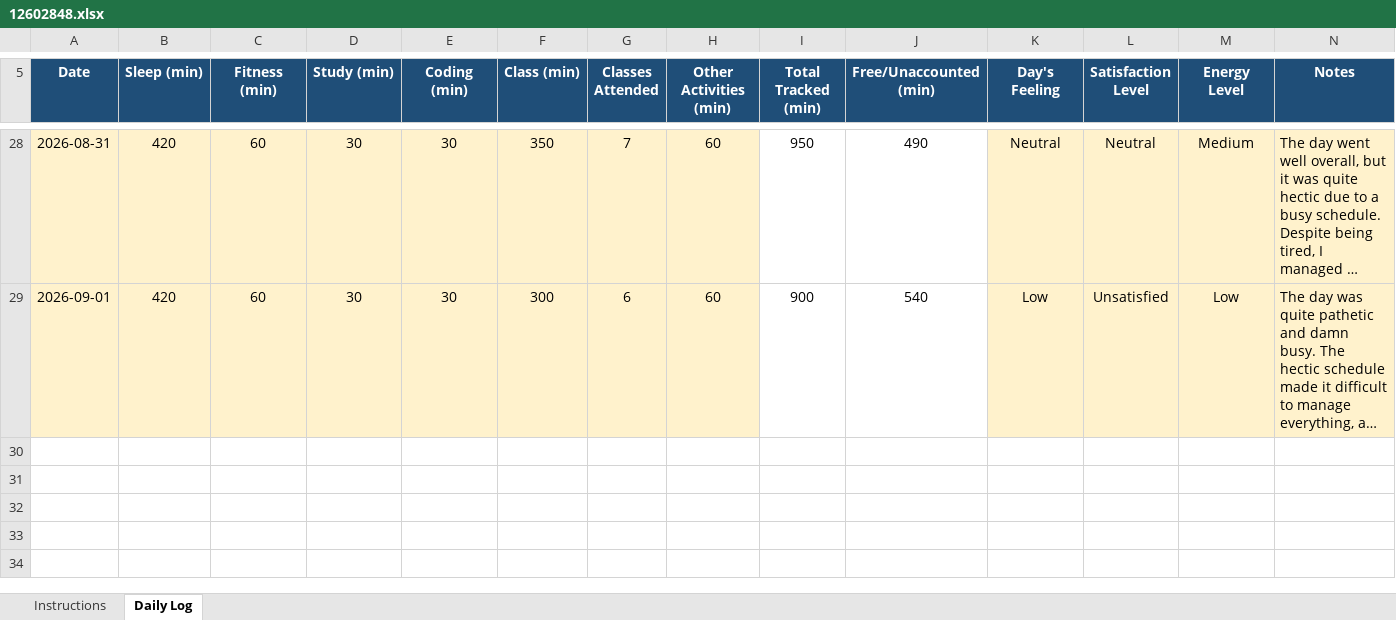
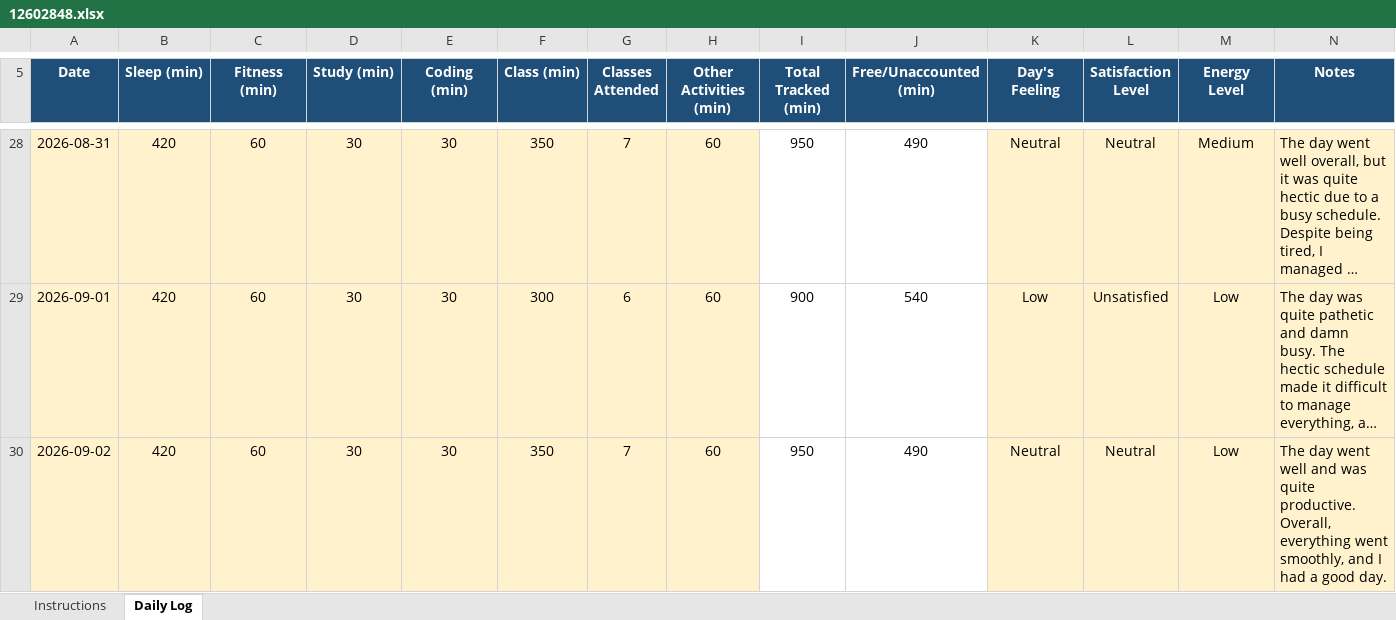
Before and after one commit to Mehakb2414/Python, an Excel workbook: 12602848.xlsx, sheet Daily Log, drawn as a sheet; only a part is shown, gaps mark what is left out; long unchanged cells end in …; values as stored, in another font and other column widths than the file's, no borders; conditional formats not drawn; the diff names each change by its address in the sheet, - before the commit and + after, or states it on an @@ line.

Commit message:
Add files via upload

```diff
--- a/12602848.xlsx (sheet Daily Log)
+++ b/12602848.xlsx (sheet Daily Log)
+row 30: 2026-09-02 | 420 | 60 | 30 | 30 | 350 | 7 | 60 | 950 | 490 | Neutral | Neutral | Low | The day went well and was quite productive. Overall, everything went smoothly, and I had a good day.
```
